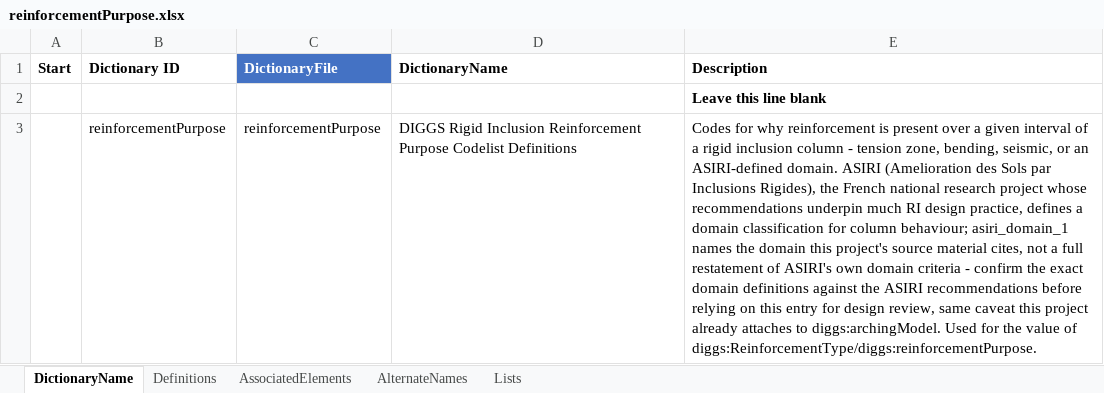
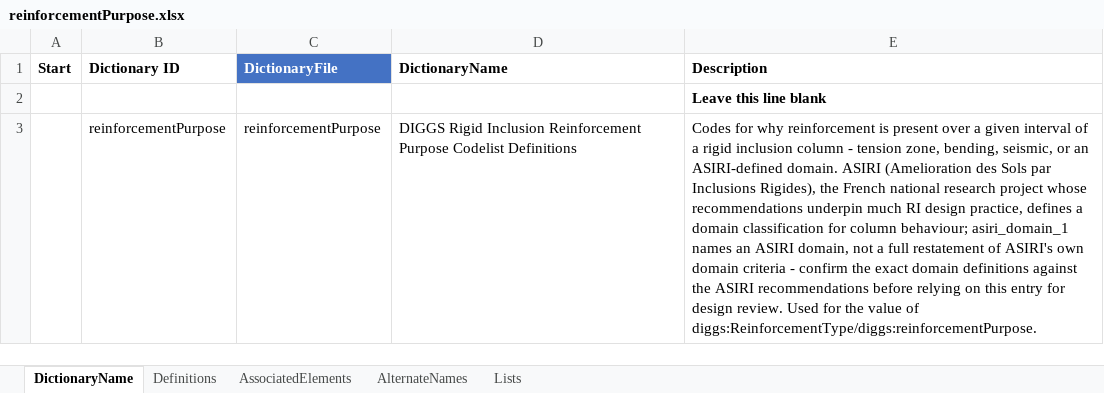
Before and after one commit to DIGGSml/def, an Excel workbook: Codelist Excel Files and Conversion Templates to XML/reinforcementPurpose.xlsx, sheet DictionaryName, drawn as a sheet; values as stored, in another font and other column widths than the file's, no borders; table styles not drawn; the diff names each change by its address in the sheet, - before the commit and + after, or states it on an @@ line.

```diff
--- a/Codelist Excel Files and Conversion Templates to XML/reinforcementPurpose.xlsx (sheet DictionaryName)
+++ b/Codelist Excel Files and Conversion Templates to XML/reinforcementPurpose.xlsx (sheet DictionaryName)
-E3 (Description): …asiri_domain_1 names the domain this project's source material cites, not a full restatement of ASIRI's own domain criteria - confirm the exact domain definitions against the ASIRI recommendations before relying on this entry for design review, same caveat this project already attaches to diggs:archingModel. Used for…
+E3 (Description): …asiri_domain_1 names an ASIRI domain, not a full restatement of ASIRI's own domain criteria - confirm the exact domain definitions against the ASIRI recommendations before relying on this entry for design review. Used for…
```
Also changed, not shown: Codelist Excel Files and Conversion Templates to XML/basis.xlsx, Codelist Excel Files and Conversion Templates to XML/consequenceClass.xlsx, 25 other files.
